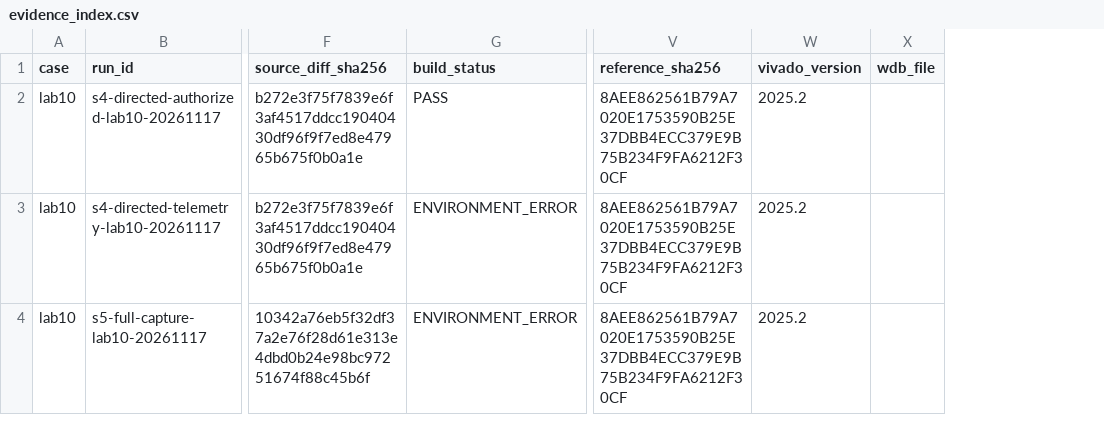
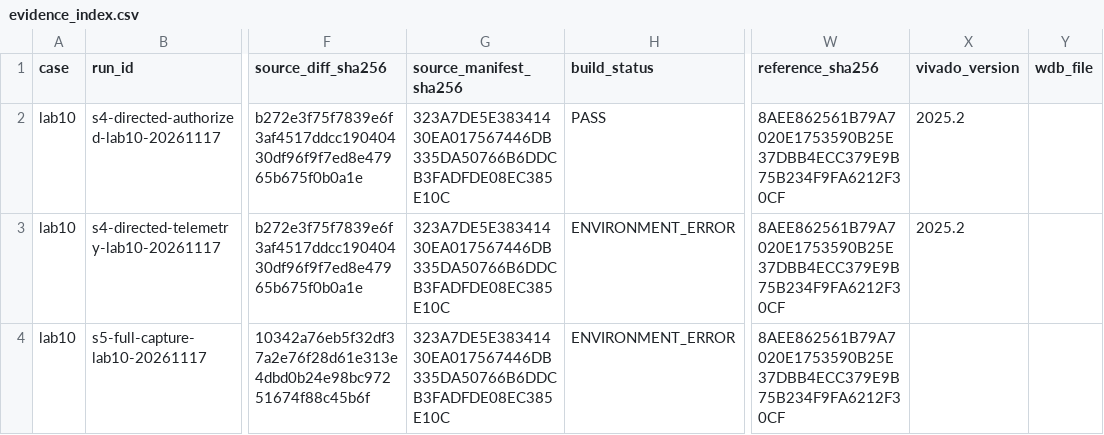
Before and after one commit to LIZZYGREAT/Computer-Architecture-Labs, a CSV file: report/lab10-11/data/evidence_index.csv, drawn as a sheet; only a part is shown, gaps mark what is left out; addresses are those after the commit; the diff covers the shown part only; the diff names each change by its address in the sheet, - before the commit and + after, or states it on an @@ line.

```diff
--- a/report/lab10-11/data/evidence_index.csv
+++ b/report/lab10-11/data/evidence_index.csv
+column G (source_manifest_sha256), rows 2-4: all 323A7DE5E38341430EA017567446DB335DA50766B6DDCB3FADFDE08EC385E10C
-X4 (vivado_version): 2025.2
+X4 (vivado_version): (empty)
```
Also changed, not shown: 3 added rows and 4 edited cells elsewhere in this file, report/lab10-11/data/transaction-summary.csv, 40 other files.
